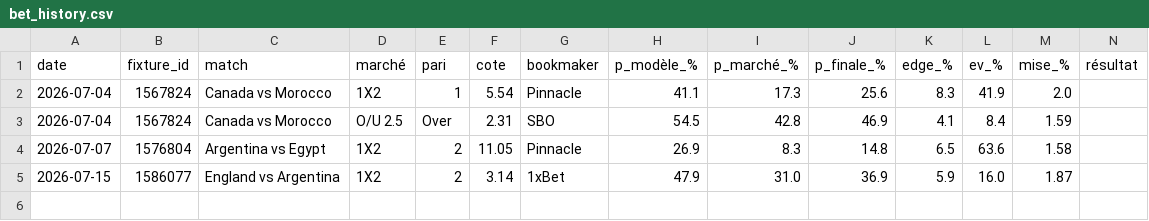
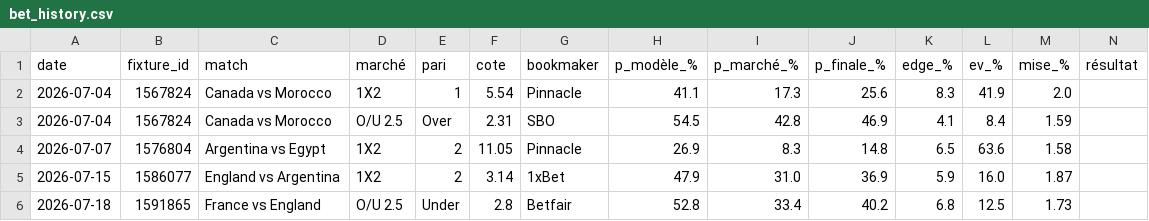
Before and after one commit to aleksabratic/football-agent, a CSV file: bet_history.csv, drawn as a sheet; only a part is shown; rows hold the shown columns only; the diff names each change by its address in the sheet, - before the commit and + after, or states it on an @@ line.

```diff
--- a/bet_history.csv
+++ b/bet_history.csv
+row 6: 2026-07-18 | 1591865 | France vs England | O/U 2.5 | Under | 2.8 | Betfair | 52.8 | 33.4 | 40.2 | 6.8 | 12.5 | 1.73
```
Also changed, not shown: mpp_history.csv.
